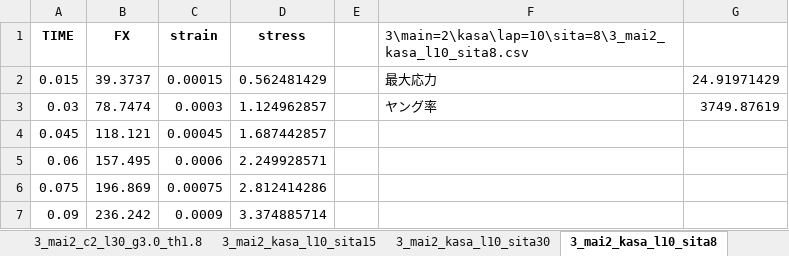
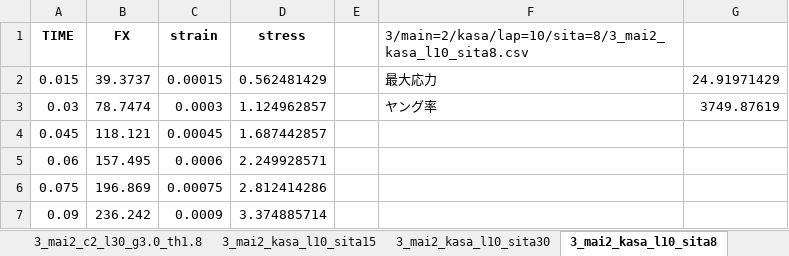
Before and after one commit to jay0423/ansys-management-3dPrinter, an Excel workbook: 3/main=2/3_main=2_SS.xlsx, sheet 3_mai2_kasa_l10_sita8, drawn as a sheet; only a part is shown; values as stored, in another font and other column widths than the file's, no borders; charts and pictures not drawn; the diff names each change by its address in the sheet, - before the commit and + after, or states it on an @@ line.

```diff
--- a/3/main=2/3_main=2_SS.xlsx (sheet 3_mai2_kasa_l10_sita8)
+++ b/3/main=2/3_main=2_SS.xlsx (sheet 3_mai2_kasa_l10_sita8)
-F1: 3\main=2\kasa\lap=10\sita=8\3_mai2_kasa_l10_sita8.csv
+F1: 3/main=2/kasa/lap=10/sita=8/3_mai2_kasa_l10_sita8.csv
```
Also changed, not shown: sheet 3_mai_sin_epo, sheet 3_mai2_c2_l10_g1.0_th1.0, sheet 3_mai_c1, sheet 3_mai2_c2_l20_g1.0_th1.8, sheet 3_mai2_kasa_l20_sita15, sheet 3_mai2_c2_l30_g1.0_th1.8, 22 more sheets, 3/main/cfrp2/3_main_cfrp2_SS.xlsx, 34 other files.
